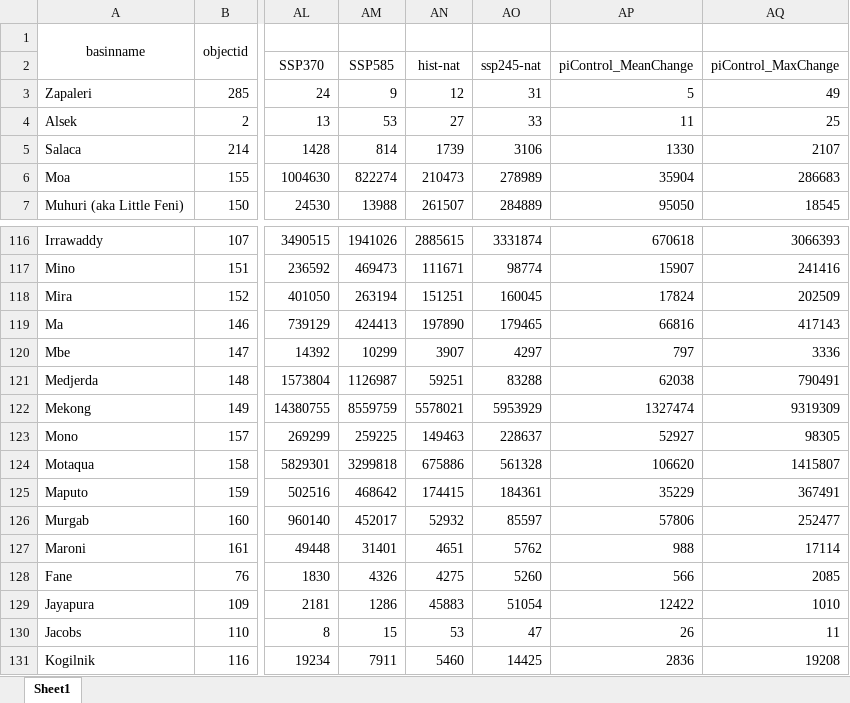
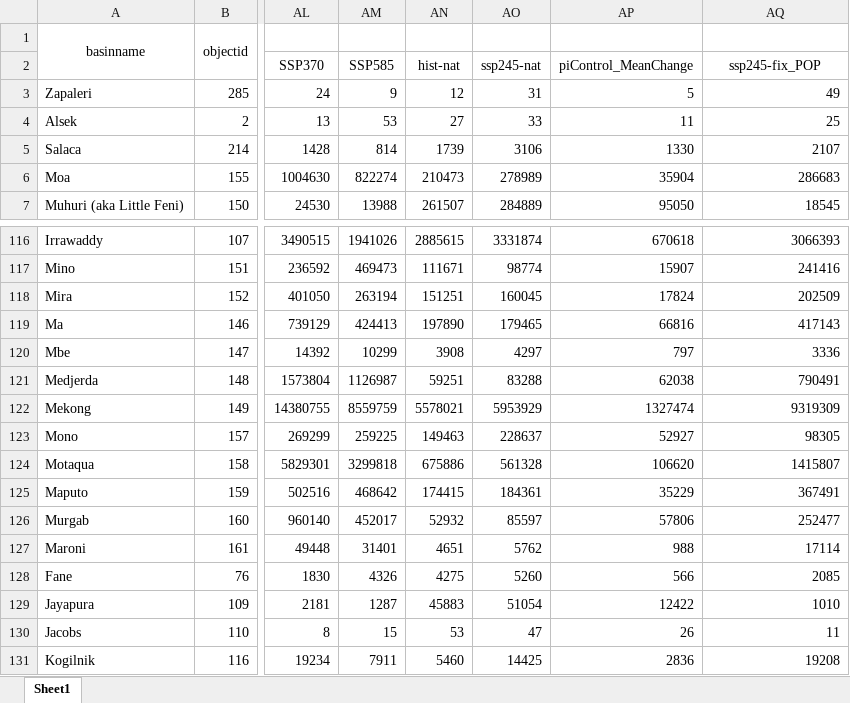
Before and after one commit to sdKevin/Program, an Excel workbook: 9_AridityDroughtResearch/6_TransboundaryBasinMetLandMeteorologicalChange/Basins_TWAP.xlsx, sheet Sheet1, drawn as a sheet; only a part is shown, gaps mark what is left out; values as stored, in another font and other column widths than the file's, no borders; the diff names each change by its address in the sheet, - before the commit and + after, or states it on an @@ line.

```diff
--- a/9_AridityDroughtResearch/6_TransboundaryBasinMetLandMeteorologicalChange/Basins_TWAP.xlsx (sheet Sheet1)
+++ b/9_AridityDroughtResearch/6_TransboundaryBasinMetLandMeteorologicalChange/Basins_TWAP.xlsx (sheet Sheet1)
-AQ2: piControl_MaxChange
+AQ2: ssp245-fix_POP
-AN120: 3907
+AN120: 3908
-AM129: 1286
+AM129: 1287
```
Also changed, not shown: 9_AridityDroughtResearch/6_TransboundaryBasinMetLandMeteorologicalChange/Basins_Munia.xlsx, 21 other files.
